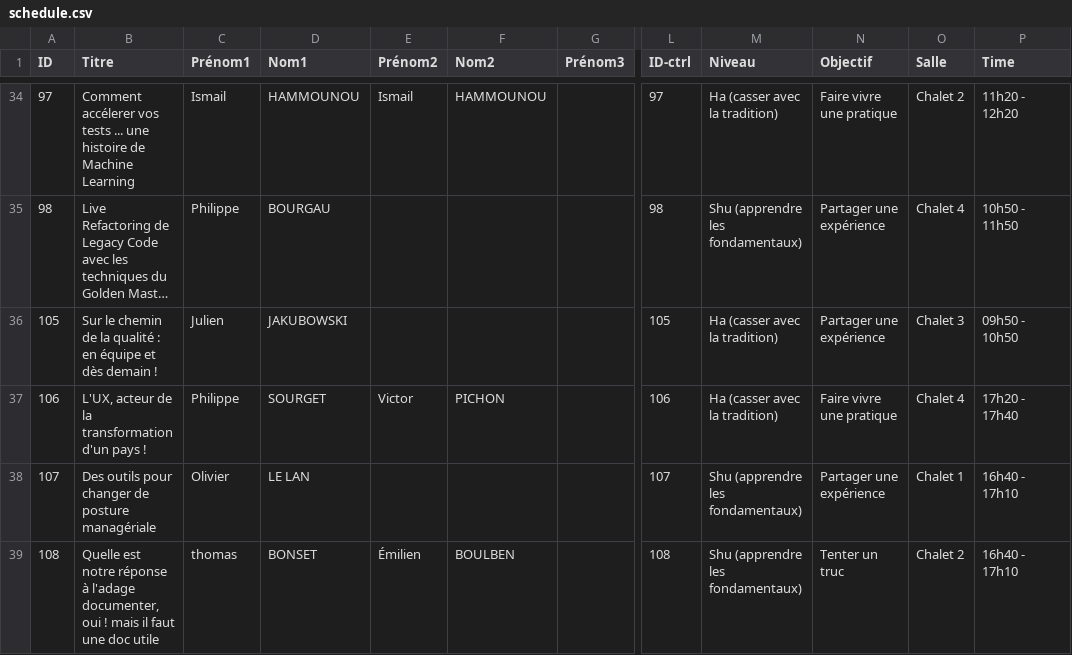
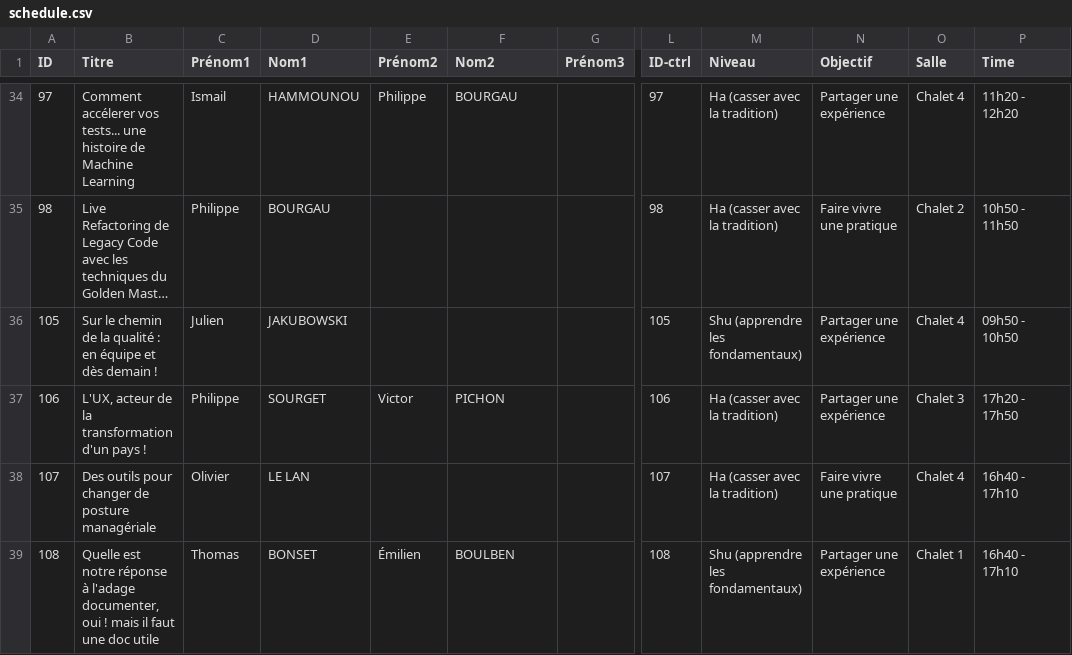
Before and after one commit to ismailnguyen/AgileFrance-PWA, a CSV file: src/datas/schedule.csv, drawn as a sheet; only a part is shown, gaps mark what is left out; long unchanged cells end in …; the diff covers the shown part only; the diff names each change by its address in the sheet, - before the commit and + after, or states it on an @@ line.

Commit message:
Fixed some sessions issues

```diff
--- a/src/datas/schedule.csv
+++ b/src/datas/schedule.csv
-B34 (Titre): …accélerer vos tests ... une histoire…
+B34 (Titre): …accélerer vos tests... une histoire…
-E34 (Prénom2): Ismail
+E34 (Prénom2): Philippe
-F34 (Nom2): HAMMOUNOU
+F34 (Nom2): BOURGAU
-N34 (Objectif): Faire vivre une pratique
+N34 (Objectif): Partager une expérience
-O34 (Salle): Chalet 2
+O34 (Salle): Chalet 4
-M35 (Niveau): Shu (apprendre les fondamentaux)
+M35 (Niveau): Ha (casser avec la tradition)
-N35 (Objectif): Partager une expérience
+N35 (Objectif): Faire vivre une pratique
-O35 (Salle): Chalet 4
+O35 (Salle): Chalet 2
-M36 (Niveau): Ha (casser avec la tradition)
+M36 (Niveau): Shu (apprendre les fondamentaux)
-O36 (Salle): Chalet 3
+O36 (Salle): Chalet 4
-N37 (Objectif): Faire vivre une pratique
+N37 (Objectif): Partager une expérience
-O37 (Salle): Chalet 4
+O37 (Salle): Chalet 3
-P37 (Time): 17h20 - 17h40
+P37 (Time): 17h20 - 17h50
-M38 (Niveau): Shu (apprendre les fondamentaux)
+M38 (Niveau): Ha (casser avec la tradition)
-N38 (Objectif): Partager une expérience
+N38 (Objectif): Faire vivre une pratique
-O38 (Salle): Chalet 1
+O38 (Salle): Chalet 4
-C39 (Prénom1): thomas
+C39 (Prénom1): Thomas
-N39 (Objectif): Tenter un truc
+N39 (Objectif): Partager une expérience
-O39 (Salle): Chalet 2
+O39 (Salle): Chalet 1
```
Also changed, not shown: 51 edited cells elsewhere in this file.
